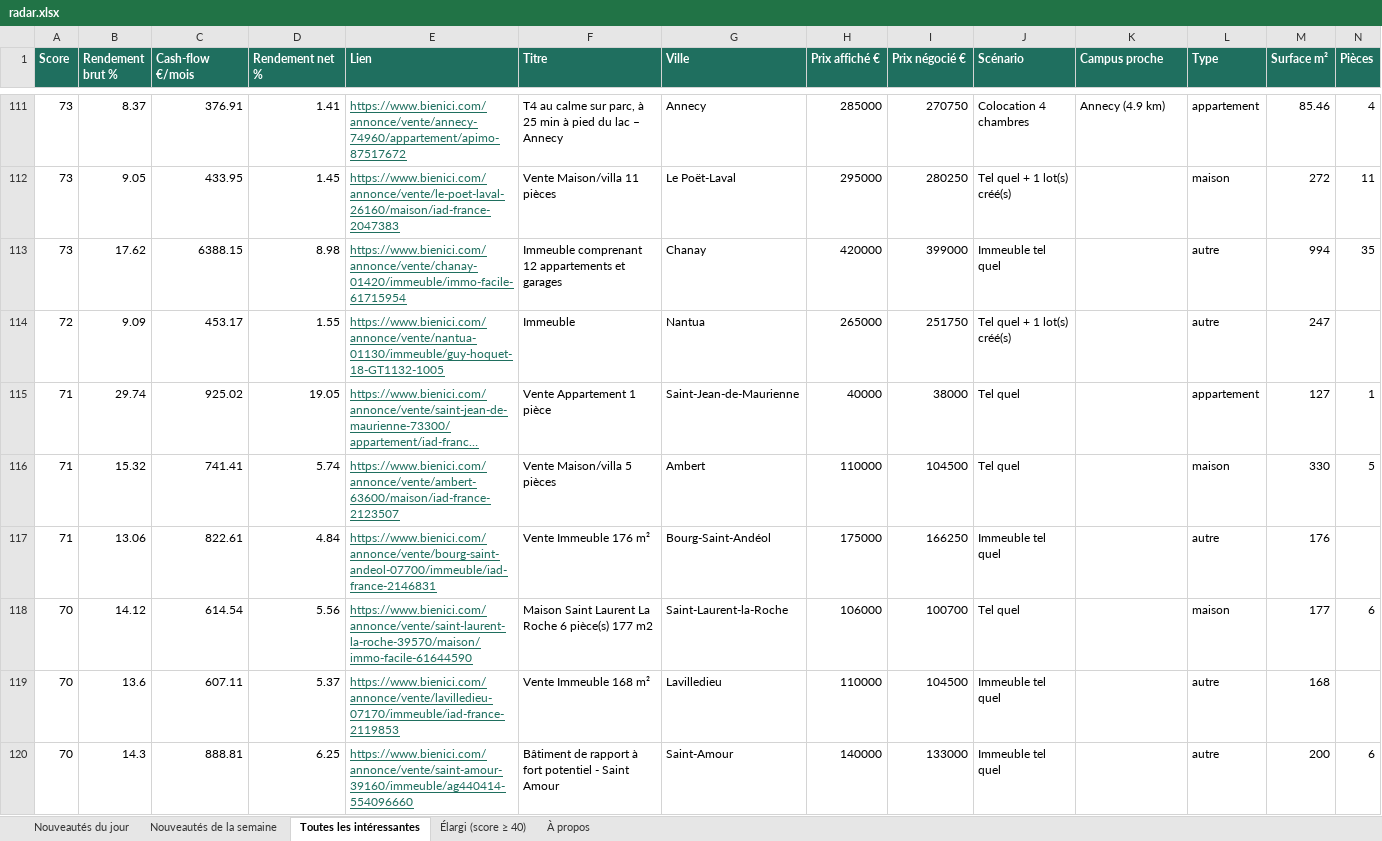
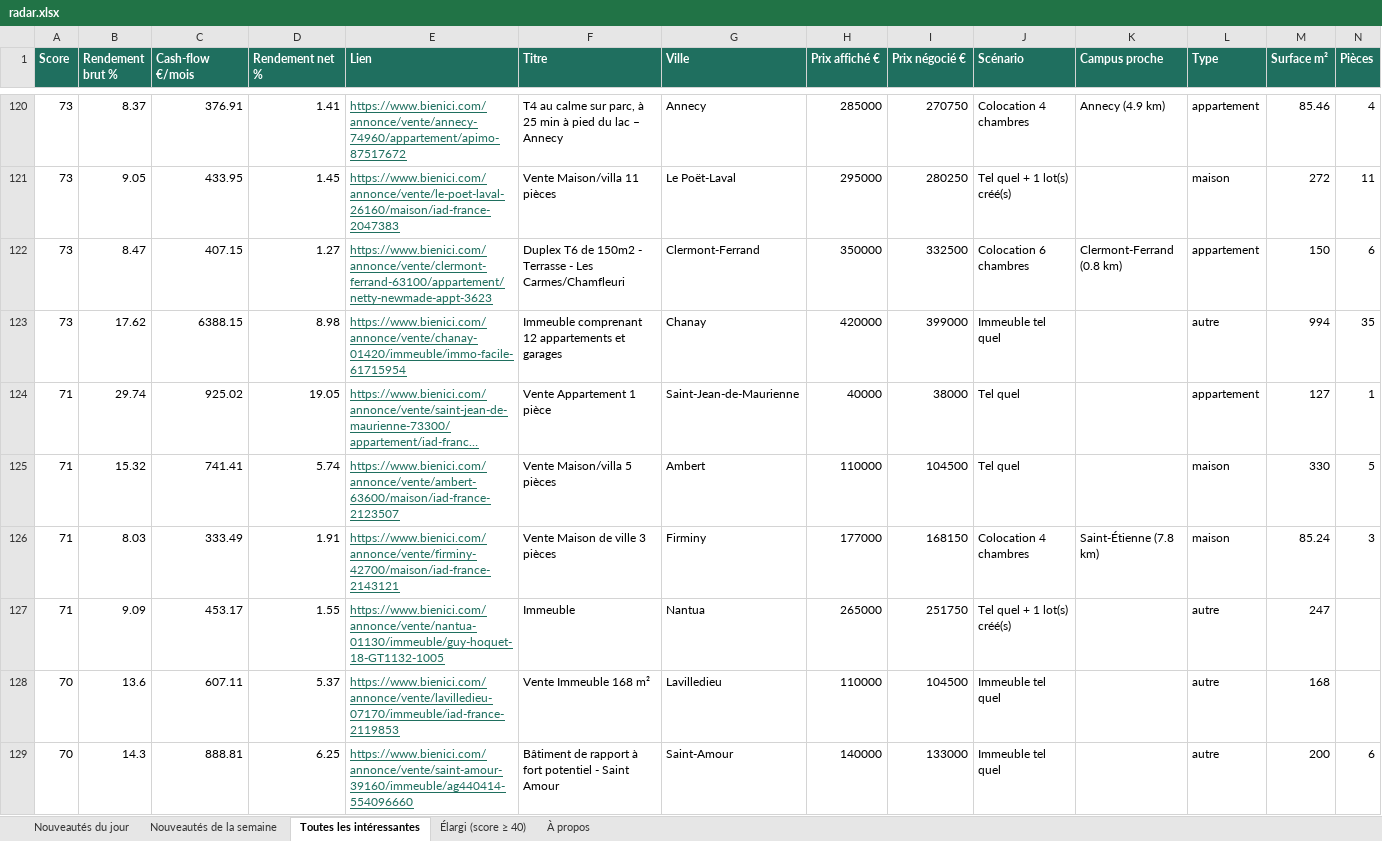
Before and after one commit to Hendrix74/immo-radar-data, an Excel workbook: radar.xlsx, sheet Toutes les intéressantes, drawn as a sheet; only a part is shown, gaps mark what is left out; long unchanged cells end in …; values as stored, in another font and other column widths than the file's, no borders; removed rows and columns are numbered as before the commit, all else as after; rows hold the shown columns only; the diff covers the shown part only; the diff names each change by its address in the sheet, - before the commit and + after, or states it on an @@ line.

```diff
--- a/radar.xlsx (sheet Toutes les intéressantes)
+++ b/radar.xlsx (sheet Toutes les intéressantes)
+row 122: 73 | 8.47 | 407.15 | 1.27 | https://www.bienici.com/annonce/vente/clermont-ferrand-63100/appartement/netty-newmade-appt-3623 | Duplex T6 de 150m2 - Terrasse - Les Carmes/Chamfleuri | Clermont-Ferrand | 350000 | 332500 | Colocation 6 chambres | Clermont-Ferrand (0.8 km) | appartement | 150 | 6
-row 114: 72 | 9.09 | 453.17 | 1.55 | https://www.bienici.com/annonce/vente/nantua-01130/immeuble/guy-hoquet-18-GT1132-1005 | Immeuble | Nantua | 265000 | 251750 | Tel quel + 1 lot(s) créé(s) |  | autre | 247
-row 117: 71 | 13.06 | 822.61 | 4.84 | https://www.bienici.com/annonce/vente/bourg-saint-andeol-07700/immeuble/iad-france-2146831 | Vente Immeuble 176 m² | Bourg-Saint-Andéol | 175000 | 166250 | Immeuble tel quel |  | autre | 176
-row 118: 70 | 14.12 | 614.54 | 5.56 | https://www.bienici.com/annonce/vente/saint-laurent-la-roche-39570/maison/immo-facile-61644590 | Maison Saint Laurent La Roche 6 pièce(s) 177 m2 | Saint-Laurent-la-Roche | 106000 | 100700 | Tel quel |  | maison | 177 | 6
+row 126: 71 | 8.03 | 333.49 | 1.91 | https://www.bienici.com/annonce/vente/firminy-42700/maison/iad-france-2143121 | Vente Maison de ville 3 pièces | Firminy | 177000 | 168150 | Colocation 4 chambres | Saint-Étienne (7.8 km) | maison | 85.24 | 3
+row 127: 71 | 9.09 | 453.17 | 1.55 | https://www.bienici.com/annonce/vente/nantua-01130/immeuble/guy-hoquet-18-GT1132-1005 | Immeuble | Nantua | 265000 | 251750 | Tel quel + 1 lot(s) créé(s) |  | autre | 247
```
Also changed, not shown: 31 added rows and 19 removed rows elsewhere in this sheet, sheet Élargi (score ≥ 40), sheet Nouveautés de la semaine, sheet Nouveautés du jour, sheet À propos, 5 other files.
